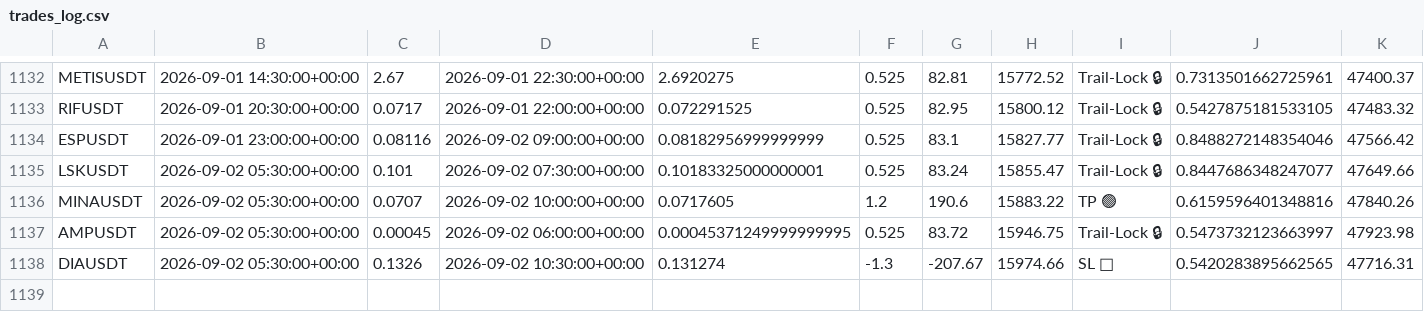
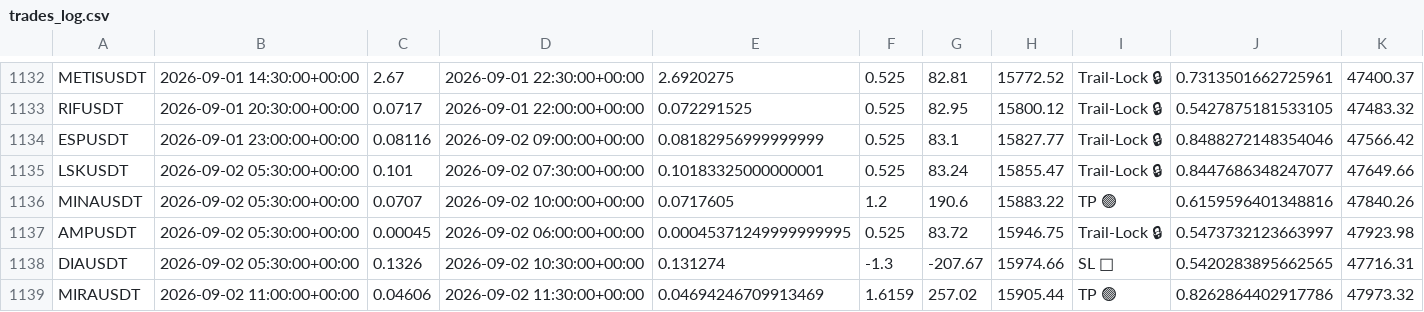
Before and after one commit to tlal1000666-ux/scalpingtalalbot, a CSV file: trades_log.csv, drawn as a sheet; only a part is shown, gaps mark what is left out; the diff names each change by its address in the sheet, - before the commit and + after, or states it on an @@ line.

```diff
--- a/trades_log.csv
+++ b/trades_log.csv
+row 1139: MIRAUSDT | 2026-09-02 11:00:00+00:00 | 0.04606 | 2026-09-02 11:30:00+00:00 | 0.04694246709913469 | 1.6159 | 257.02 | 15905.44 | TP 🟢 | 0.8262864402917786 | 47973.32
```
Also changed, not shown: shadow_trades_log.csv, 1 other file.
